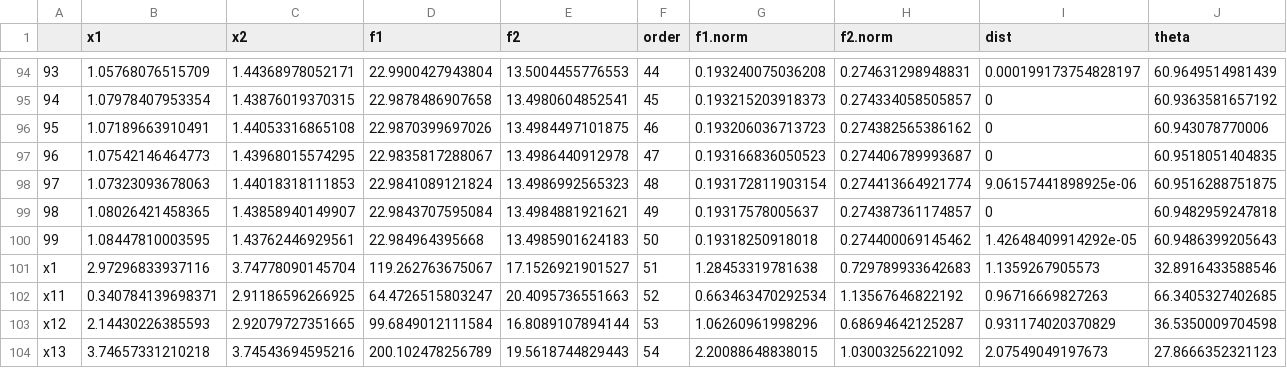
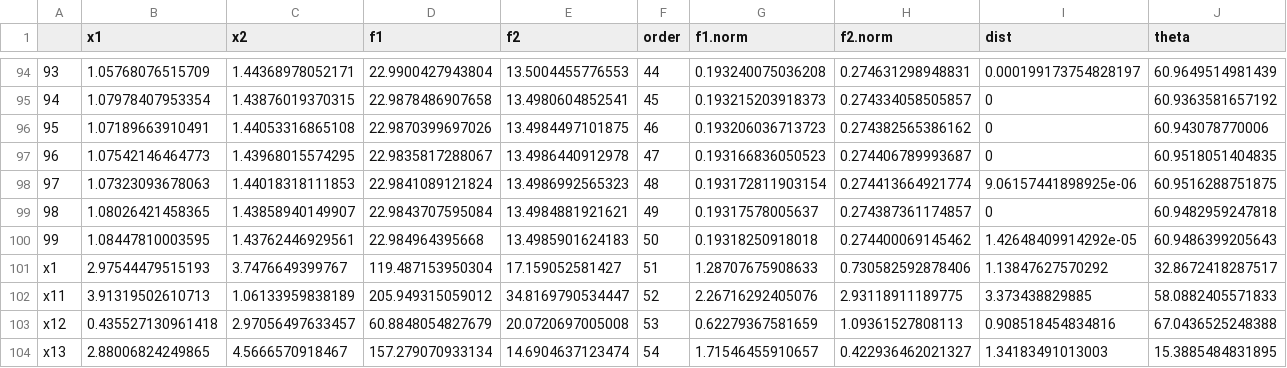
Before and after one commit to jkboualavong/MultiObjAdaptSamp, a CSV file: Ex_Quartic/GPar_Accept_Delta1.csv, drawn as a sheet; only a part is shown, gaps mark what is left out; the diff covers the shown part only.

```diff
--- a/Ex_Quartic/GPar_Accept_Delta1.csv
+++ b/Ex_Quartic/GPar_Accept_Delta1.csv
@@ -100,5 +100,5 @@
 "99",1.08447810003595,1.43762446929561,22.984964395668,13.4985901624183,50,0.19318250918018,0.274400069145462,1.42648409914292e-05,60.9486399205643
-"x1",2.97296833937116,3.74778090145704,119.262763675067,17.1526921901527,51,1.28453319781638,0.729789933642683,1.1359267905573,32.8916433588546
-"x11",0.340784139698371,2.91186596266925,64.4726515803247,20.4095736551663,52,0.663463470292534,1.13567646822192,0.96716669827263,66.3405327402685
-"x12",2.14430226385593,2.92079727351665,99.6849012111584,16.8089107894144,53,1.06260961998296,0.68694642125287,0.931174020370829,36.5350009704598
-"x13",3.74657331210218,3.74543694595216,200.102478256789,19.5618744829443,54,2.20088648838015,1.03003256221092,2.07549049197673,27.8666352321123
+"x1",2.97544479515193,3.7476649399767,119.487153950304,17.159052581427,51,1.28707675908633,0.730582592878406,1.13847627570292,32.8672418287517
+"x11",3.91319502610713,1.06133959838189,205.949315059012,34.8169790534447,52,2.26716292405076,2.93118911189775,3.373438829885,58.0882405571833
+"x12",0.435527130961418,2.97056497633457,60.8848054827679,20.0720697005008,53,0.62279367581659,1.09361527808113,0.908518454834816,67.0436525248388
+"x13",2.88006824249865,4.5666570918467,157.279070933134,14.6904637123474,54,1.71546455910657,0.422936462021327,1.34183491013003,15.3885484831895
```
Also changed, not shown: 136 edited cells elsewhere in this file, Ex_Quartic/GPar_Accept_Radius.csv, Ex_Quartic/GPar_Accept_Threshold.csv, 2 other files.
